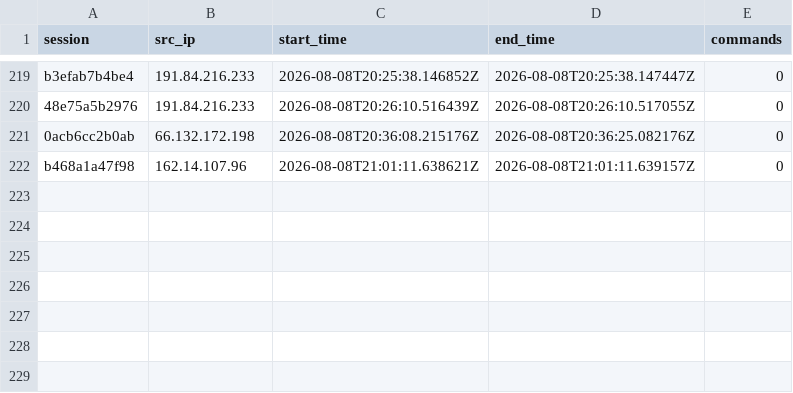
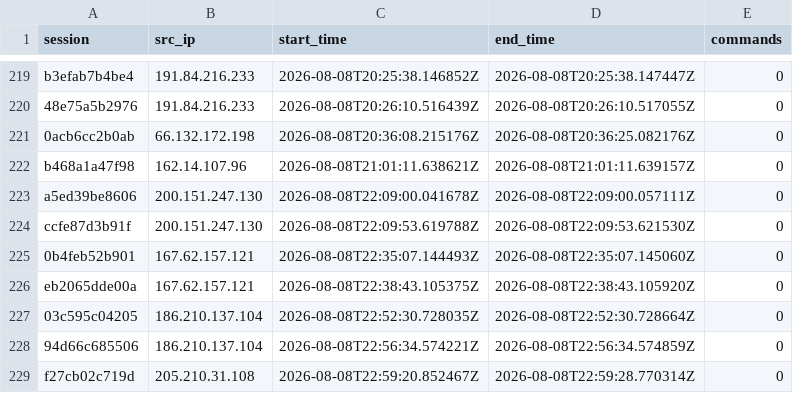
Before and after one commit to Prabhath-de/AWS_Honeypot, a CSV file: data/processed/session_summary.csv, drawn as a sheet; only a part is shown, gaps mark what is left out.

```diff
--- a/data/processed/session_summary.csv
+++ b/data/processed/session_summary.csv
@@ -222 +222,8 @@ b3efab7b4be4,191.84.216.233,2026-08-08T20:25:38.146852Z,2026-08-08T20:25:38.1474
 b468a1a47f98,162.14.107.96,2026-08-08T21:01:11.638621Z,2026-08-08T21:01:11.639157Z,0
+a5ed39be8606,200.151.247.130,2026-08-08T22:09:00.041678Z,2026-08-08T22:09:00.057111Z,0
+ccfe87d3b91f,200.151.247.130,2026-08-08T22:09:53.619788Z,2026-08-08T22:09:53.621530Z,0
+0b4feb52b901,167.62.157.121,2026-08-08T22:35:07.144493Z,2026-08-08T22:35:07.145060Z,0
+eb2065dde00a,167.62.157.121,2026-08-08T22:38:43.105375Z,2026-08-08T22:38:43.105920Z,0
+03c595c04205,186.210.137.104,2026-08-08T22:52:30.728035Z,2026-08-08T22:52:30.728664Z,0
+94d66c685506,186.210.137.104,2026-08-08T22:56:34.574221Z,2026-08-08T22:56:34.574859Z,0
+f27cb02c719d,205.210.31.108,2026-08-08T22:59:20.852467Z,2026-08-08T22:59:28.770314Z,0
```
Also changed, not shown: data/processed/client_fingerprint.csv, data/processed/geoip_asn.csv, 3 other files.
